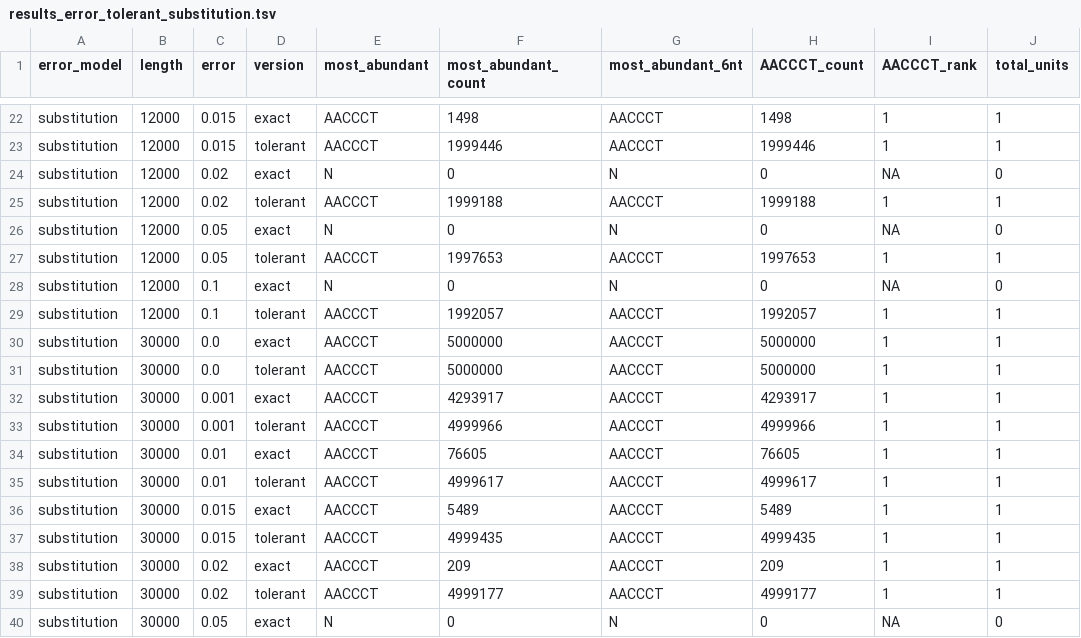
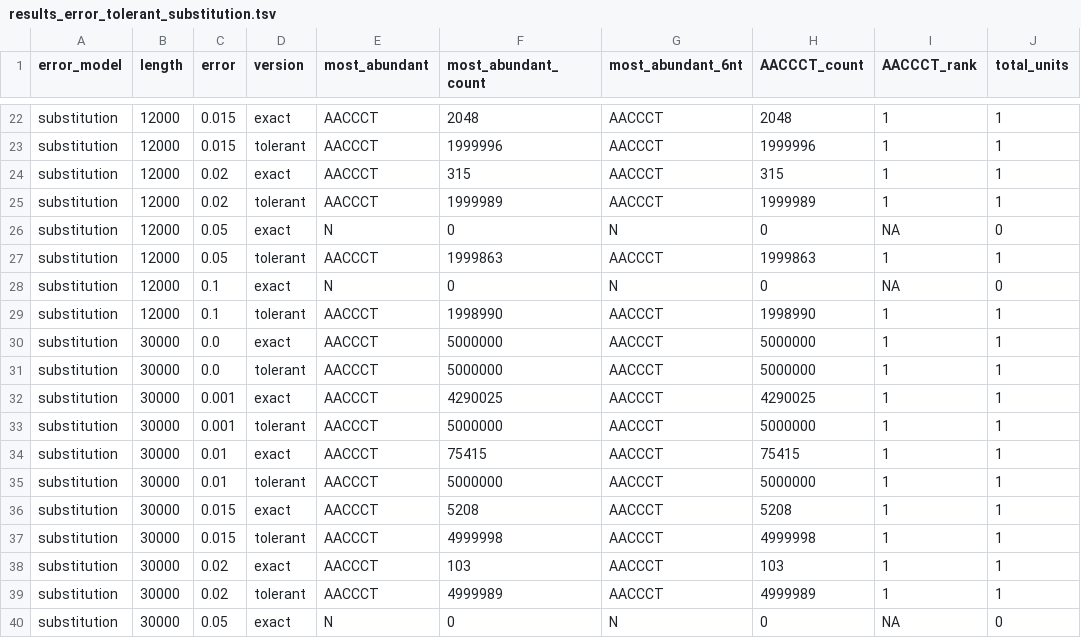
Before and after one commit to tolkit/telomeric-identifier, a TSV file: benchmarks/accuracy/results_error_tolerant_substitution.tsv, drawn as a sheet; only a part is shown, gaps mark what is left out; the diff covers the shown part only; the diff names each change by its address in the sheet, - before the commit and + after, or states it on an @@ line.

```diff
--- a/benchmarks/accuracy/results_error_tolerant_substitution.tsv
+++ b/benchmarks/accuracy/results_error_tolerant_substitution.tsv
-F22 (most_abundant_count): 1498
+F22 (most_abundant_count): 2048
-H22 (AACCCT_count): 1498
+H22 (AACCCT_count): 2048
-F23 (most_abundant_count): 1999446
+F23 (most_abundant_count): 1999996
-H23 (AACCCT_count): 1999446
+H23 (AACCCT_count): 1999996
-E24 (most_abundant): N
+E24 (most_abundant): AACCCT
-F24 (most_abundant_count): 0
+F24 (most_abundant_count): 315
-G24 (most_abundant_6nt): N
+G24 (most_abundant_6nt): AACCCT
-H24 (AACCCT_count): 0
+H24 (AACCCT_count): 315
-I24 (AACCCT_rank): NA
+I24 (AACCCT_rank): 1
-J24 (total_units): 0
+J24 (total_units): 1
-F25 (most_abundant_count): 1999188
+F25 (most_abundant_count): 1999989
-H25 (AACCCT_count): 1999188
+H25 (AACCCT_count): 1999989
-F27 (most_abundant_count): 1997653
+F27 (most_abundant_count): 1999863
-H27 (AACCCT_count): 1997653
+H27 (AACCCT_count): 1999863
-F29 (most_abundant_count): 1992057
+F29 (most_abundant_count): 1998990
-H29 (AACCCT_count): 1992057
+H29 (AACCCT_count): 1998990
-F32 (most_abundant_count): 4293917
+F32 (most_abundant_count): 4290025
-H32 (AACCCT_count): 4293917
+H32 (AACCCT_count): 4290025
-F33 (most_abundant_count): 4999966
+F33 (most_abundant_count): 5000000
-H33 (AACCCT_count): 4999966
+H33 (AACCCT_count): 5000000
-F34 (most_abundant_count): 76605
+F34 (most_abundant_count): 75415
-H34 (AACCCT_count): 76605
+H34 (AACCCT_count): 75415
-F35 (most_abundant_count): 4999617
+F35 (most_abundant_count): 5000000
-H35 (AACCCT_count): 4999617
+H35 (AACCCT_count): 5000000
-F36 (most_abundant_count): 5489
+F36 (most_abundant_count): 5208
-H36 (AACCCT_count): 5489
+H36 (AACCCT_count): 5208
-F37 (most_abundant_count): 4999435
+F37 (most_abundant_count): 4999998
-H37 (AACCCT_count): 4999435
+H37 (AACCCT_count): 4999998
-F38 (most_abundant_count): 209
+F38 (most_abundant_count): 103
-H38 (AACCCT_count): 209
+H38 (AACCCT_count): 103
-F39 (most_abundant_count): 4999177
+F39 (most_abundant_count): 4999989
-H39 (AACCCT_count): 4999177
+H39 (AACCCT_count): 4999989
```
Also changed, not shown: 36 edited cells elsewhere in this file, benchmarks/accuracy/results_error_tolerant_mixed.tsv, 9 other files.
